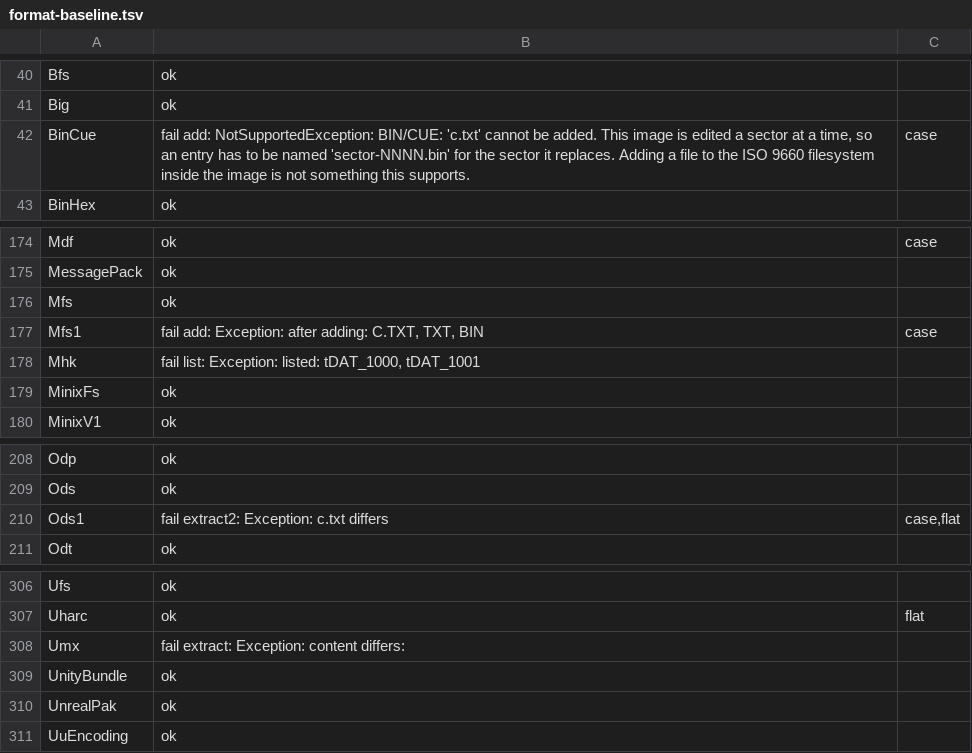
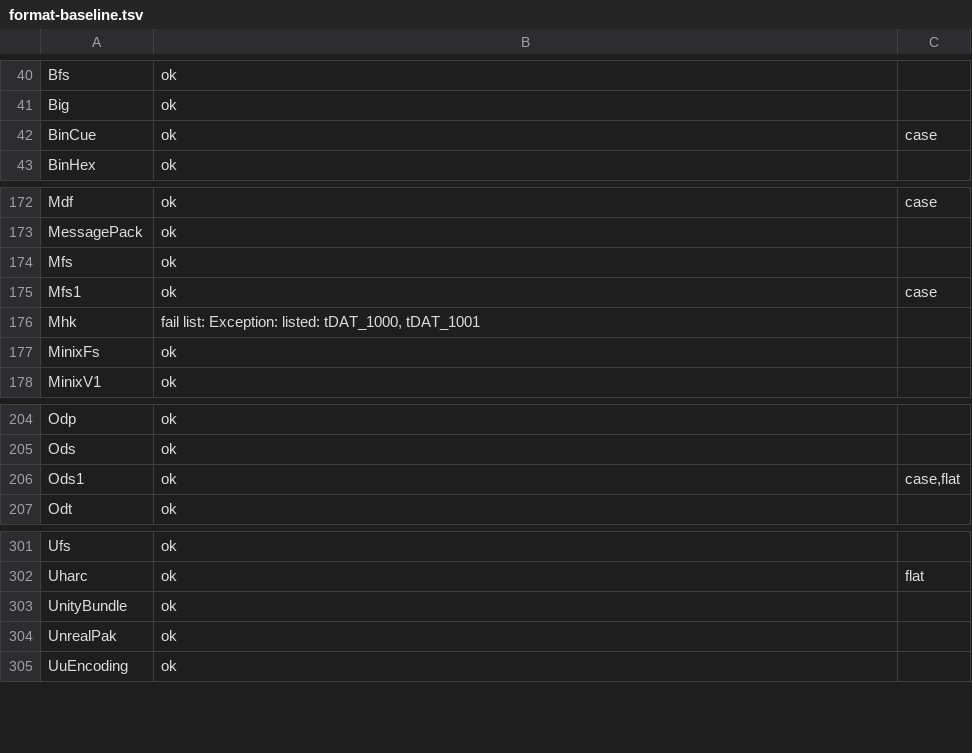
Before and after one commit to KsmBl/failBrauwser, a TSV file: helper/FbArchive.Tests/format-baseline.tsv, drawn as a sheet; only a part is shown, gaps mark what is left out; the diff covers the shown part only.

```diff
--- a/helper/FbArchive.Tests/format-baseline.tsv
+++ b/helper/FbArchive.Tests/format-baseline.tsv
@@ -41,3 +41,3 @@ Bfs	ok
 Big	ok
-BinCue	fail add: NotSupportedException: BIN/CUE: 'c.txt' cannot be added. This image is edited a sector at a time, so an entry has to be named 'sector-NNNN.bin' for the sector it replaces. Adding a file to the ISO 9660 filesystem inside the image is not something this supports.	case
+BinCue	ok	case
 BinHex	ok
@@ -176,3 +174,3 @@ MessagePack	ok
 Mfs	ok
-Mfs1	fail add: Exception: after adding: C.TXT, TXT, BIN	case
+Mfs1	ok	case
 Mhk	fail list: Exception: listed: tDAT_1000, tDAT_1001
@@ -209,3 +205,3 @@ Odp	ok
 Ods	ok
-Ods1	fail extract2: Exception: c.txt differs	case,flat
+Ods1	ok	case,flat
 Odt	ok
@@ -307,3 +302,2 @@ Ufs	ok
 Uharc	ok	flat
-Umx	fail extract: Exception: content differs:
 UnityBundle	ok
```
Also changed, not shown: 5 removed rows elsewhere in this file, 2 other files.
